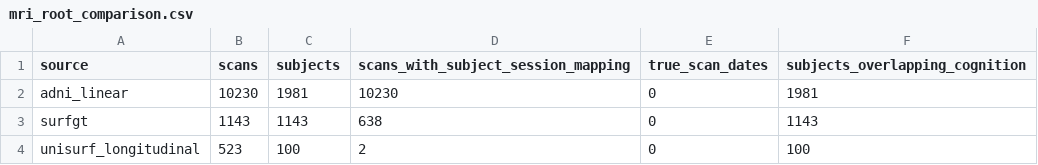
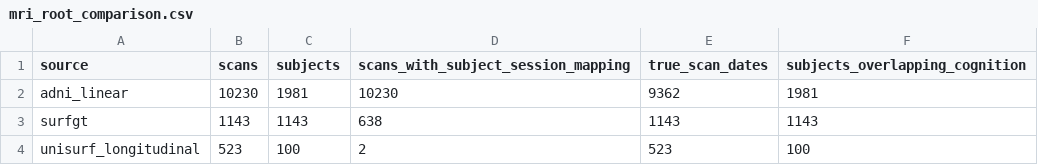
Before and after one commit to internbob/MemReason, a CSV file: reports/data_audit/mri_root_comparison.csv, drawn as a sheet.

```diff
--- a/reports/data_audit/mri_root_comparison.csv
+++ b/reports/data_audit/mri_root_comparison.csv
@@ -1,4 +1,4 @@
 source,scans,subjects,scans_with_subject_session_mapping,true_scan_dates,subjects_overlapping_cognition
-adni_linear,10230,1981,10230,0,1981
-surfgt,1143,1143,638,0,1143
-unisurf_longitudinal,523,100,2,0,100
+adni_linear,10230,1981,10230,9362,1981
+surfgt,1143,1143,638,1143,1143
+unisurf_longitudinal,523,100,2,523,100
```
Also changed, not shown: reports/data_audit/event_time_sources.csv, reports/data_audit/item_stats.csv, 38 other files.
